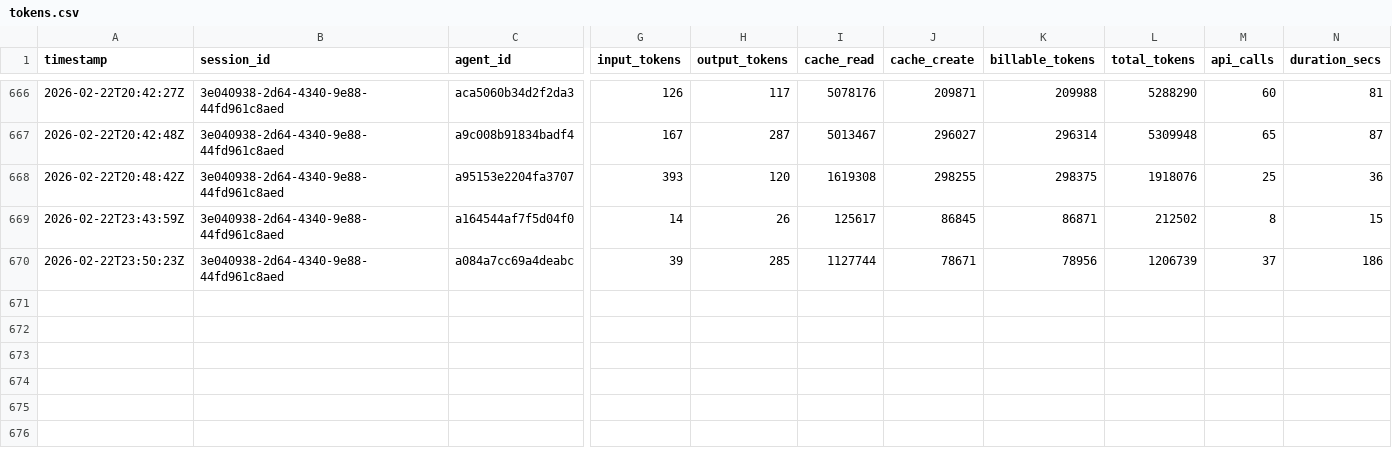
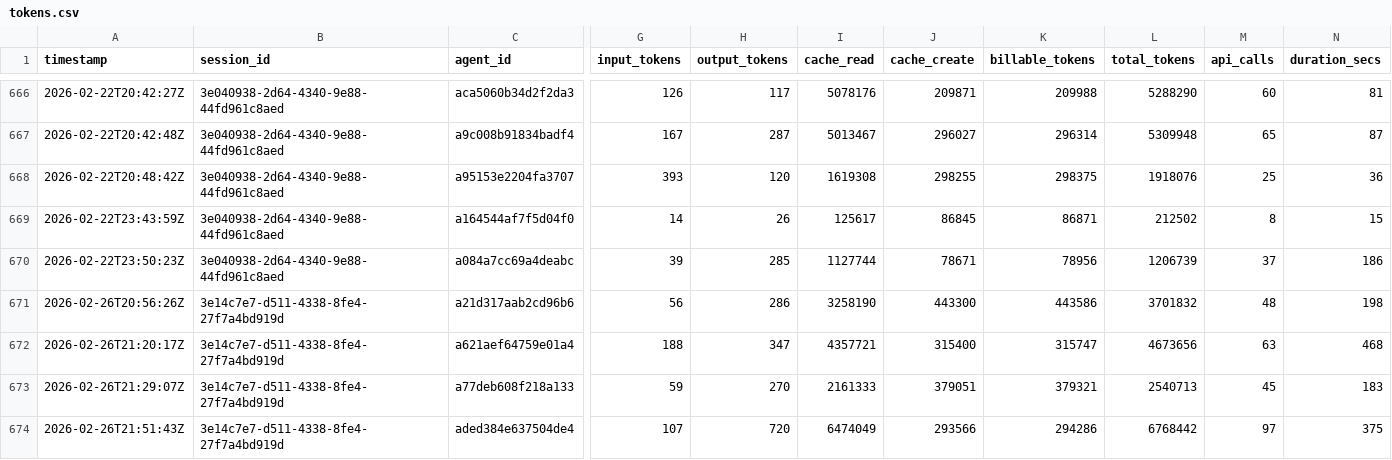
Before and after one commit to 5hdaniel/Mad, a CSV file: .claude/metrics/tokens.csv, drawn as a sheet; only a part is shown, gaps mark what is left out; rows hold the shown columns only; the diff names each change by its address in the sheet, - before the commit and + after, or states it on an @@ line.

```diff
--- a/.claude/metrics/tokens.csv
+++ b/.claude/metrics/tokens.csv
+row 671: 2026-02-26T20:56:26Z | 3e14c7e7-d511-4338-8fe4-27f7a4bd919d | a21d317aab2cd96b6 | 56 | 286 | 3258190 | 443300 | 443586 | 3701832 | 48 | 198
+row 672: 2026-02-26T21:20:17Z | 3e14c7e7-d511-4338-8fe4-27f7a4bd919d | a621aef64759e01a4 | 188 | 347 | 4357721 | 315400 | 315747 | 4673656 | 63 | 468
+row 673: 2026-02-26T21:29:07Z | 3e14c7e7-d511-4338-8fe4-27f7a4bd919d | a77deb608f218a133 | 59 | 270 | 2161333 | 379051 | 379321 | 2540713 | 45 | 183
+row 674: 2026-02-26T21:51:43Z | 3e14c7e7-d511-4338-8fe4-27f7a4bd919d | aded384e637504de4 | 107 | 720 | 6474049 | 293566 | 294286 | 6768442 | 97 | 375
```
Also changed, not shown: .claude/plans/backlog/data/backlog.csv, 10 other files.
